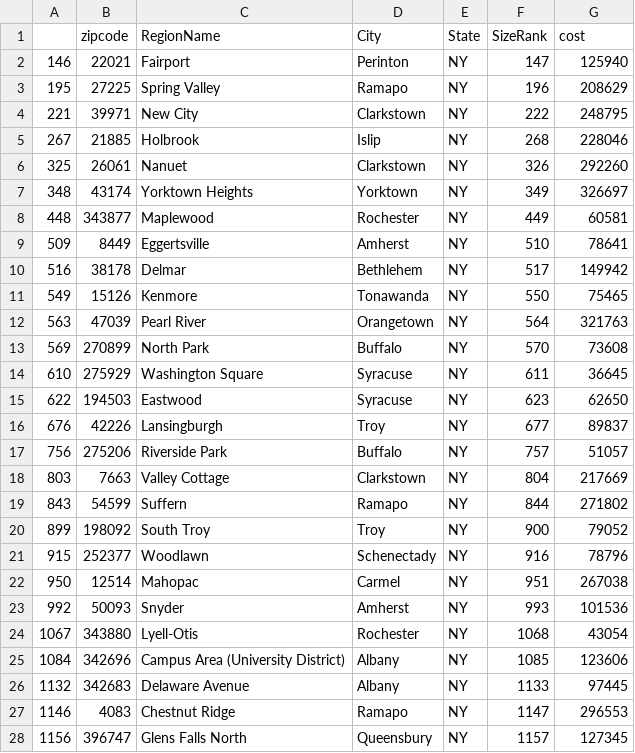
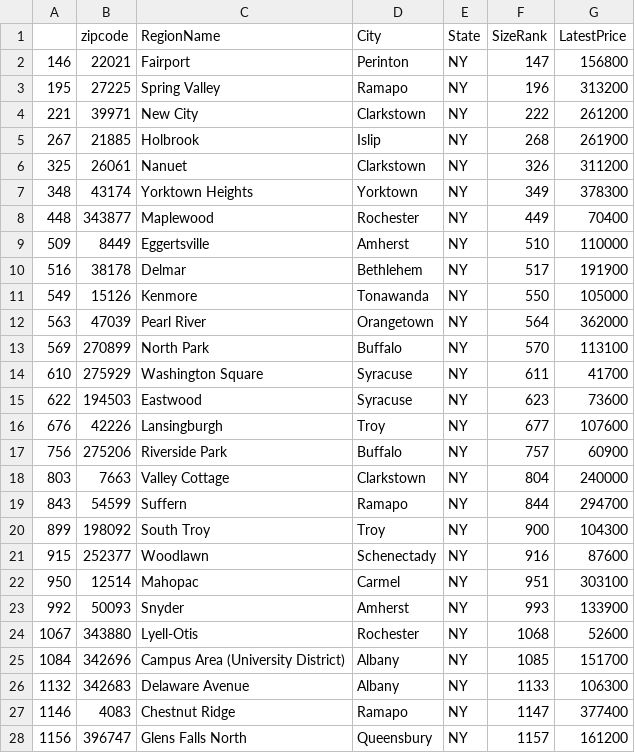
Before and after one commit to innovator-arjun/Zillow-and-airbnb, a CSV file: refined_zillow.csv, drawn as a sheet; only a part is shown; the diff covers the shown part only.

```diff
--- a/refined_zillow.csv
+++ b/refined_zillow.csv
@@ -1,28 +1,28 @@
-,zipcode,RegionName,City,State,SizeRank,cost
-146,22021,Fairport,Perinton,NY,147,125940
-195,27225,Spring Valley,Ramapo,NY,196,208629
-221,39971,New City,Clarkstown,NY,222,248795
-267,21885,Holbrook,Islip,NY,268,228046
-325,26061,Nanuet,Clarkstown,NY,326,292260
-348,43174,Yorktown Heights,Yorktown,NY,349,326697
-448,343877,Maplewood,Rochester,NY,449,60581
-509,8449,Eggertsville,Amherst,NY,510,78641
-516,38178,Delmar,Bethlehem,NY,517,149942
-549,15126,Kenmore,Tonawanda,NY,550,75465
-563,47039,Pearl River,Orangetown,NY,564,321763
-569,270899,North Park,Buffalo,NY,570,73608
-610,275929,Washington Square,Syracuse,NY,611,36645
-622,194503,Eastwood,Syracuse,NY,623,62650
-676,42226,Lansingburgh,Troy,NY,677,89837
-756,275206,Riverside Park,Buffalo,NY,757,51057
-803,7663,Valley Cottage,Clarkstown,NY,804,217669
-843,54599,Suffern,Ramapo,NY,844,271802
-899,198092,South Troy,Troy,NY,900,79052
-915,252377,Woodlawn,Schenectady,NY,916,78796
-950,12514,Mahopac,Carmel,NY,951,267038
-992,50093,Snyder,Amherst,NY,993,101536
-1067,343880,Lyell-Otis,Rochester,NY,1068,43054
-1084,342696,Campus Area (University District),Albany,NY,1085,123606
-1132,342683,Delaware Avenue,Albany,NY,1133,97445
-1146,4083,Chestnut Ridge,Ramapo,NY,1147,296553
-1156,396747,Glens Falls North,Queensbury,NY,1157,127345
+,zipcode,RegionName,City,State,SizeRank,LatestPrice
+146,22021,Fairport,Perinton,NY,147,156800
+195,27225,Spring Valley,Ramapo,NY,196,313200
+221,39971,New City,Clarkstown,NY,222,261200
+267,21885,Holbrook,Islip,NY,268,261900
+325,26061,Nanuet,Clarkstown,NY,326,311200
+348,43174,Yorktown Heights,Yorktown,NY,349,378300
+448,343877,Maplewood,Rochester,NY,449,70400
+509,8449,Eggertsville,Amherst,NY,510,110000
+516,38178,Delmar,Bethlehem,NY,517,191900
+549,15126,Kenmore,Tonawanda,NY,550,105000
+563,47039,Pearl River,Orangetown,NY,564,362000
+569,270899,North Park,Buffalo,NY,570,113100
+610,275929,Washington Square,Syracuse,NY,611,41700
+622,194503,Eastwood,Syracuse,NY,623,73600
+676,42226,Lansingburgh,Troy,NY,677,107600
+756,275206,Riverside Park,Buffalo,NY,757,60900
+803,7663,Valley Cottage,Clarkstown,NY,804,240000
+843,54599,Suffern,Ramapo,NY,844,294700
+899,198092,South Troy,Troy,NY,900,104300
+915,252377,Woodlawn,Schenectady,NY,916,87600
+950,12514,Mahopac,Carmel,NY,951,303100
+992,50093,Snyder,Amherst,NY,993,133900
+1067,343880,Lyell-Otis,Rochester,NY,1068,52600
+1084,342696,Campus Area (University District),Albany,NY,1085,151700
+1132,342683,Delaware Avenue,Albany,NY,1133,106300
+1146,4083,Chestnut Ridge,Ramapo,NY,1147,377400
+1156,396747,Glens Falls North,Queensbury,NY,1157,161200
```
Also changed, not shown: 42 edited cells elsewhere in this file, 2 other files.
